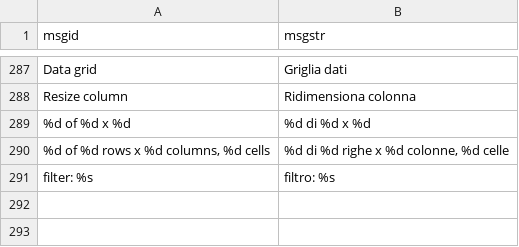
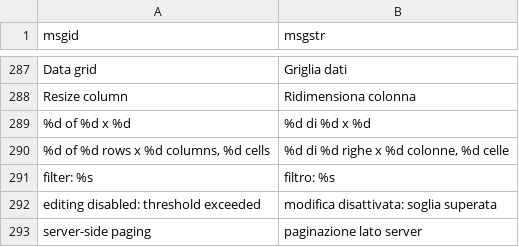
Before and after one commit to vigliafg/rcmdr-studio, a TSV file: inst/i18n/it.tsv, drawn as a sheet; only a part is shown, gaps mark what is left out.

```diff
--- a/inst/i18n/it.tsv
+++ b/inst/i18n/it.tsv
@@ -291 +291,3 @@ Resize column	Ridimensiona colonna
 filter: %s	filtro: %s
+editing disabled: threshold exceeded	modifica disattivata: soglia superata
+server-side paging	paginazione lato server
```
Also changed, not shown: 4 other files.
